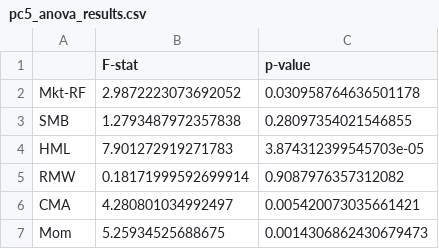
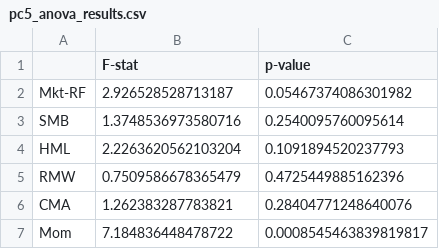
Before and after one commit to oliverpsb/Dissertation_code, a CSV file: analysis_output/pc5_anova_results.csv, drawn as a sheet.

Commit message:
improved pipeline analysis

```diff
--- a/analysis_output/pc5_anova_results.csv
+++ b/analysis_output/pc5_anova_results.csv
@@ -1,7 +1,7 @@
 ,F-stat,p-value
-Mkt-RF,2.9872223073692052,0.030958764636501178
-SMB,1.2793487972357838,0.28097354021546855
-HML,7.901272919271783,3.874312399545703e-05
-RMW,0.18171999592699914,0.9087976357312082
-CMA,4.280801034992497,0.005420073035661421
-Mom,5.25934525688675,0.0014306862430679473
+Mkt-RF,2.926528528713187,0.05467374086301982
+SMB,1.3748536973580716,0.2540095760095614
+HML,2.2263620562103204,0.1091894520237793
+RMW,0.7509586678365479,0.4725449885162396
+CMA,1.262383287783821,0.28404771248640076
+Mom,7.184836448478722,0.0008545463839819817
```
Also changed, not shown: 15 other files.
